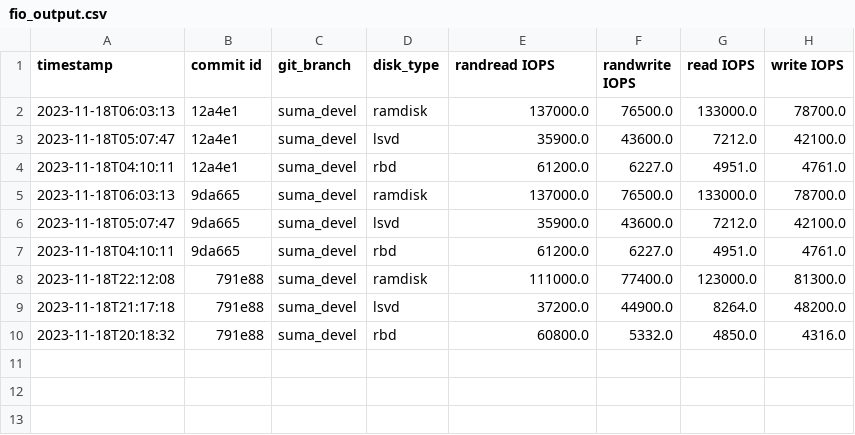
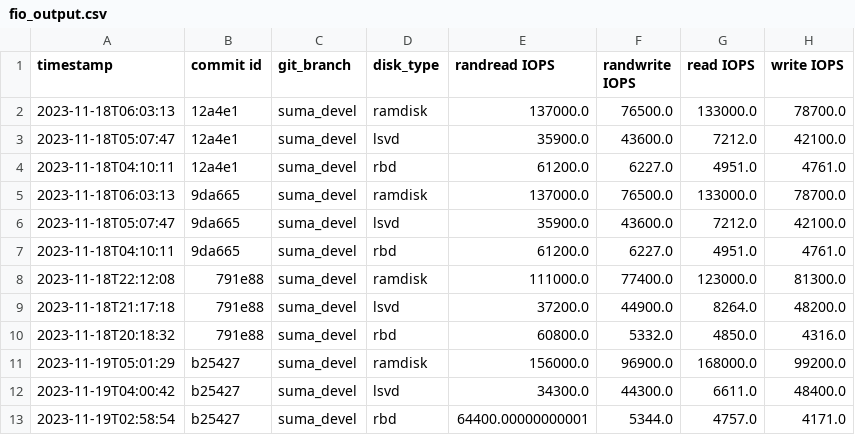
Before and after one commit to CCI-MOC/lsvd-rbd, a CSV file: experiments/results/graphs/fio_output.csv, drawn as a sheet.

```diff
--- a/experiments/results/graphs/fio_output.csv
+++ b/experiments/results/graphs/fio_output.csv
@@ -10 +10,4 @@ timestamp,commit id,git_branch,disk_type,randread IOPS,randwrite IOPS,read IOPS,
 2023-11-18T20:18:32,791e88,suma_devel,rbd,60800.0,5332.0,4850.0,4316.0
+2023-11-19T05:01:29,b25427,suma_devel,ramdisk,156000.0,96900.0,168000.0,99200.0
+2023-11-19T04:00:42,b25427,suma_devel,lsvd,34300.0,44300.0,6611.0,48400.0
+2023-11-19T02:58:54,b25427,suma_devel,rbd,64400.00000000001,5344.0,4757.0,4171.0
```
Also changed, not shown: experiments/results/graphs/filebench_output.csv, 2 other files.
